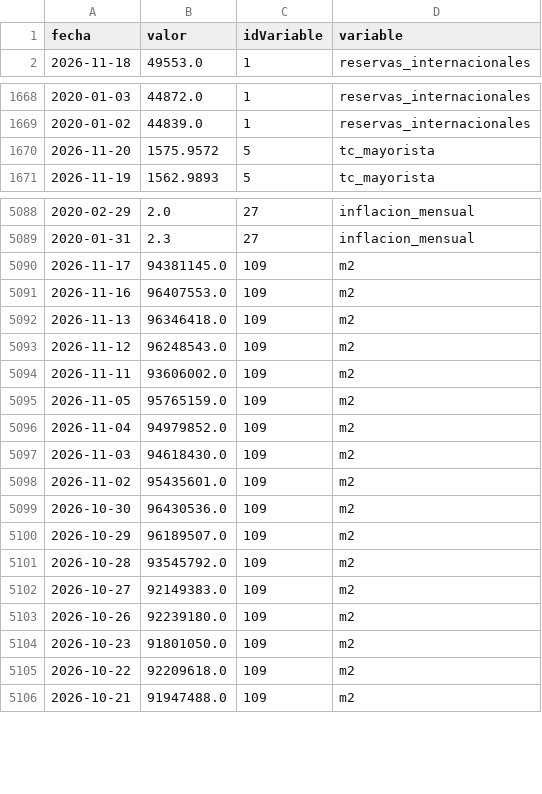
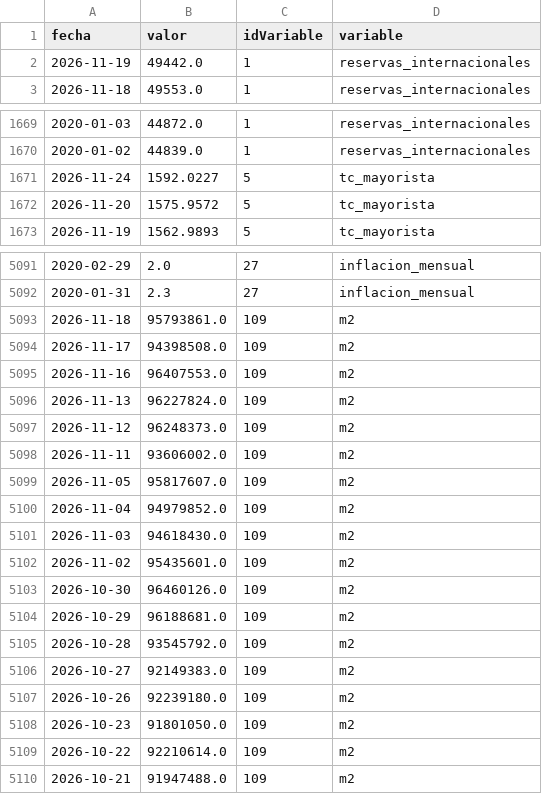
Before and after one commit to maximilianoquirogaaravena-stack/mi-dashboard-macro, a CSV file: data/bcra_historico.csv, drawn as a sheet; only a part is shown, gaps mark what is left out; the diff covers the shown part only.

```diff
--- a/data/bcra_historico.csv
+++ b/data/bcra_historico.csv
@@ -1,2 +1,3 @@
 fecha,valor,idVariable,variable
+2026-11-19,49442.0,1,reservas_internacionales
 2026-11-18,49553.0,1,reservas_internacionales
@@ -1669,2 +1670,3 @@ fecha,valor,idVariable,variable
 2020-01-02,44839.0,1,reservas_internacionales
+2026-11-24,1592.0227,5,tc_mayorista
 2026-11-20,1575.9572,5,tc_mayorista
@@ -5089,8 +5092,9 @@ fecha,valor,idVariable,variable
 2020-01-31,2.3,27,inflacion_mensual
-2026-11-17,94381145.0,109,m2
+2026-11-18,95793861.0,109,m2
+2026-11-17,94398508.0,109,m2
 2026-11-16,96407553.0,109,m2
-2026-11-13,96346418.0,109,m2
-2026-11-12,96248543.0,109,m2
+2026-11-13,96227824.0,109,m2
+2026-11-12,96248373.0,109,m2
 2026-11-11,93606002.0,109,m2
-2026-11-05,95765159.0,109,m2
+2026-11-05,95817607.0,109,m2
 2026-11-04,94979852.0,109,m2
@@ -5098,4 +5102,4 @@ fecha,valor,idVariable,variable
 2026-11-02,95435601.0,109,m2
-2026-10-30,96430536.0,109,m2
-2026-10-29,96189507.0,109,m2
+2026-10-30,96460126.0,109,m2
+2026-10-29,96188681.0,109,m2
 2026-10-28,93545792.0,109,m2
@@ -5104,3 +5108,3 @@ fecha,valor,idVariable,variable
 2026-10-23,91801050.0,109,m2
-2026-10-22,92209618.0,109,m2
+2026-10-22,92210614.0,109,m2
 2026-10-21,91947488.0,109,m2
```
Also changed, not shown: 1 added row elsewhere in this file, data/dolares_historico.csv.
